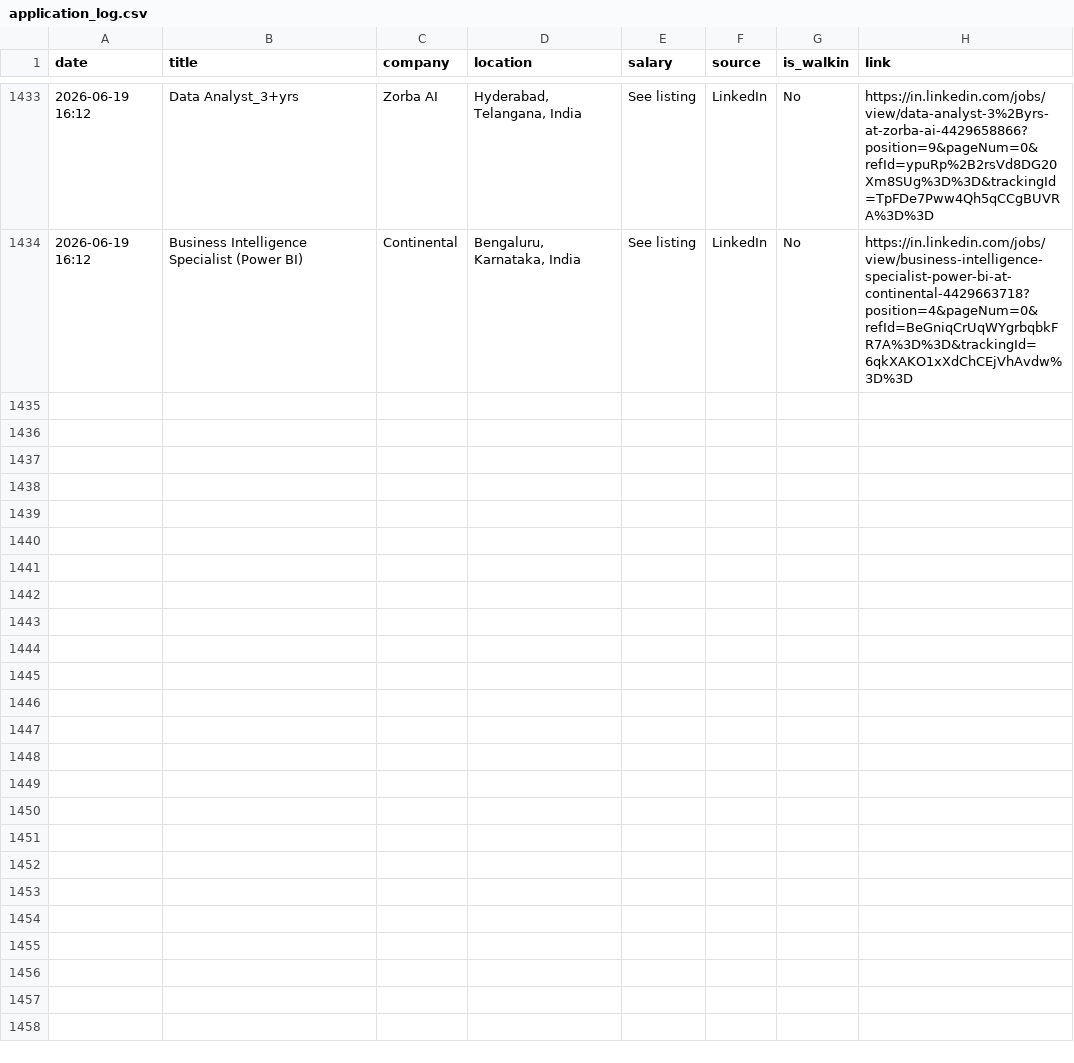
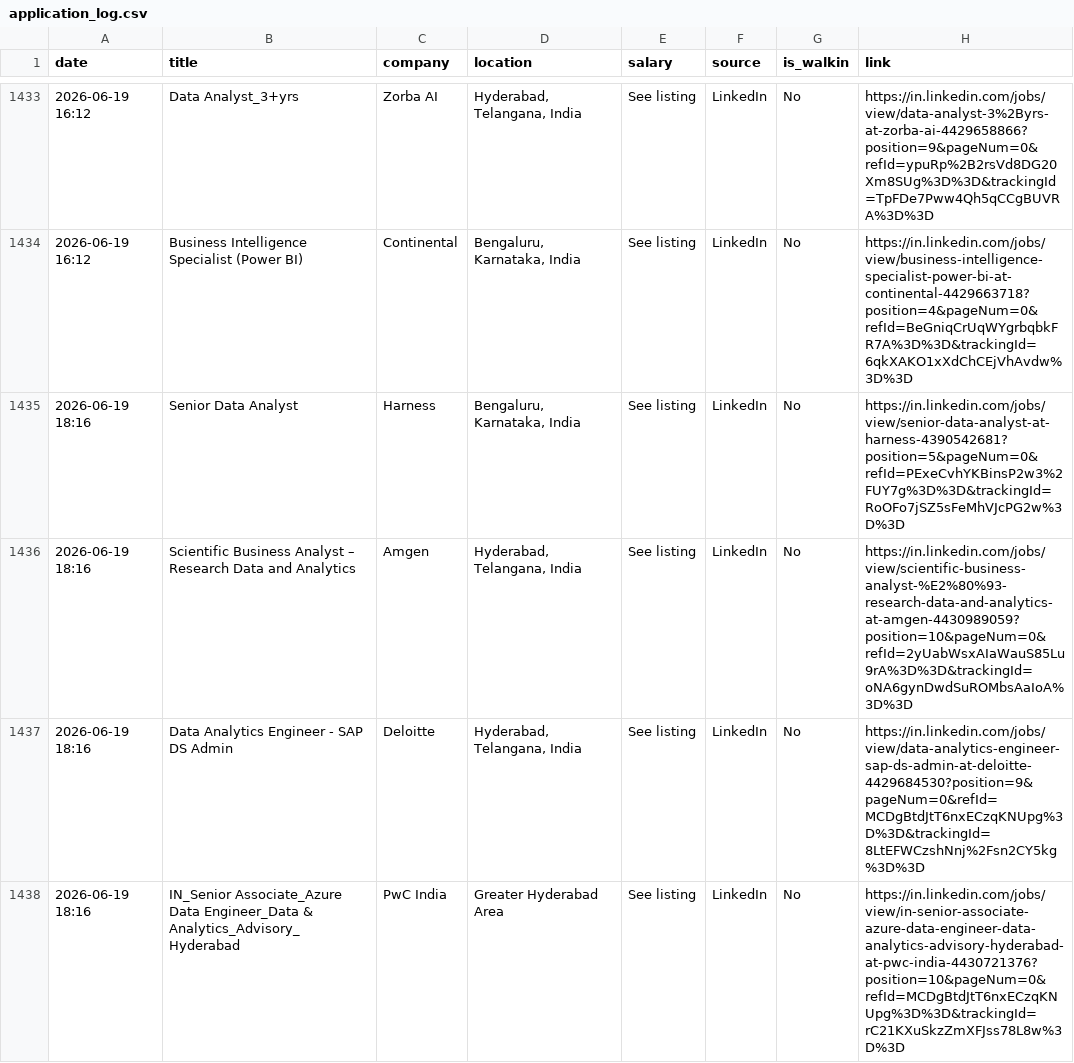
Before and after one commit to Seetha18/job-hunter, a CSV file: application_log.csv, drawn as a sheet; only a part is shown, gaps mark what is left out; the diff names each change by its address in the sheet, - before the commit and + after, or states it on an @@ line.

```diff
--- a/application_log.csv
+++ b/application_log.csv
+row 1435: 2026-06-19 18:16 | Senior Data Analyst | Harness | Bengaluru, Karnataka, India | See listing | LinkedIn | No | https://in.linkedin.com/jobs/view/senior-data-analyst-at-harness-4390542681?position=5&pageNum=0&refId=PExeCvhYKBinsP2w3%2FUY7g%3D%3D&trackingId=RoOFo7jSZ5sFeMhVJcPG2w%3D%3D
+row 1436: 2026-06-19 18:16 | Scientific Business Analyst – Research Data and Analytics | Amgen | Hyderabad, Telangana, India | See listing | LinkedIn | No | https://in.linkedin.com/jobs/view/scientific-business-analyst-%E2%80%93-research-data-and-analytics-at-amgen-4430989059?position=10&pageNum=0&refId=2yUabWsxAIaWauS85Lu9rA%3D%3D&trackingId=oNA6gynDwdSuROMbsAaIoA%3D%3D
+row 1437: 2026-06-19 18:16 | Data Analytics Engineer - SAP DS Admin | Deloitte | Hyderabad, Telangana, India | See listing | LinkedIn | No | https://in.linkedin.com/jobs/view/data-analytics-engineer-sap-ds-admin-at-deloitte-4429684530?position=9&pageNum=0&refId=MCDgBtdJtT6nxECzqKNUpg%3D%3D&trackingId=8LtEFWCzshNnj%2Fsn2CY5kg%3D%3D
+row 1438: 2026-06-19 18:16 | IN_Senior Associate_Azure Data Engineer_Data & Analytics_Advisory_Hyderabad | PwC India | Greater Hyderabad Area | See listing | LinkedIn | No | https://in.linkedin.com/jobs/view/in-senior-associate-azure-data-engineer-data-analytics-advisory-hyderabad-at-pwc-india-4430721376?position=10&pageNum=0&refId=MCDgBtdJtT6nxECzqKNUpg%3D%3D&trackingId=rC21KXuSkzZmXFJss78L8w%3D%3D
```
Also changed, not shown: 1 other file.
